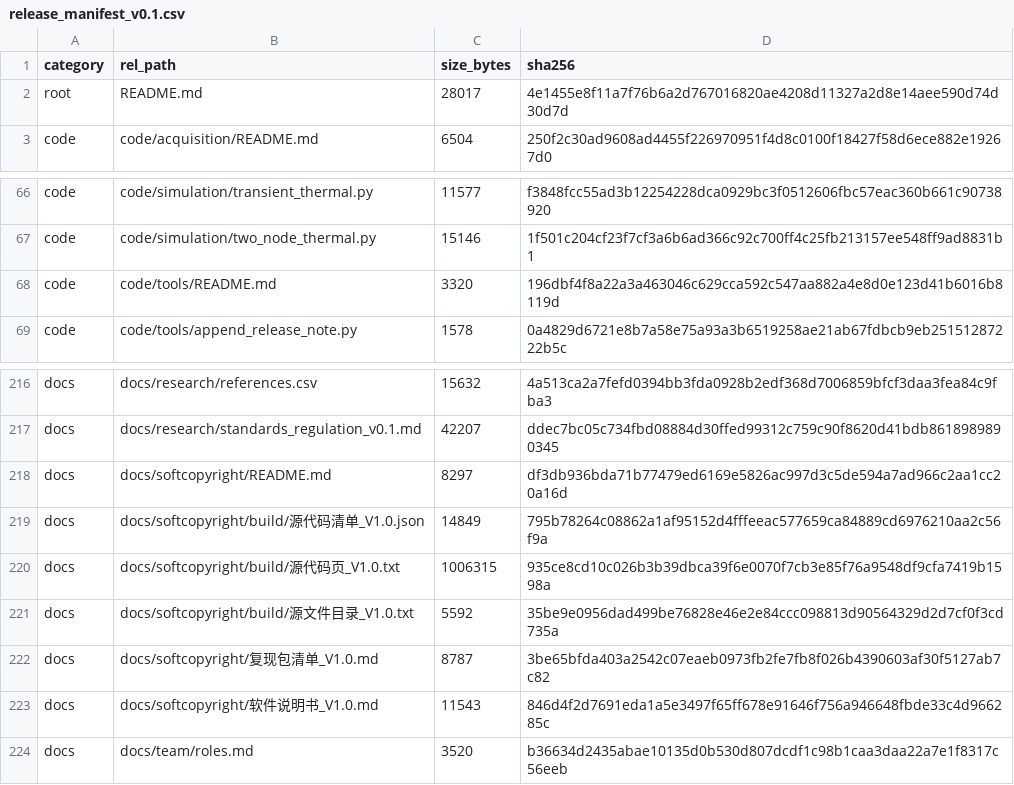
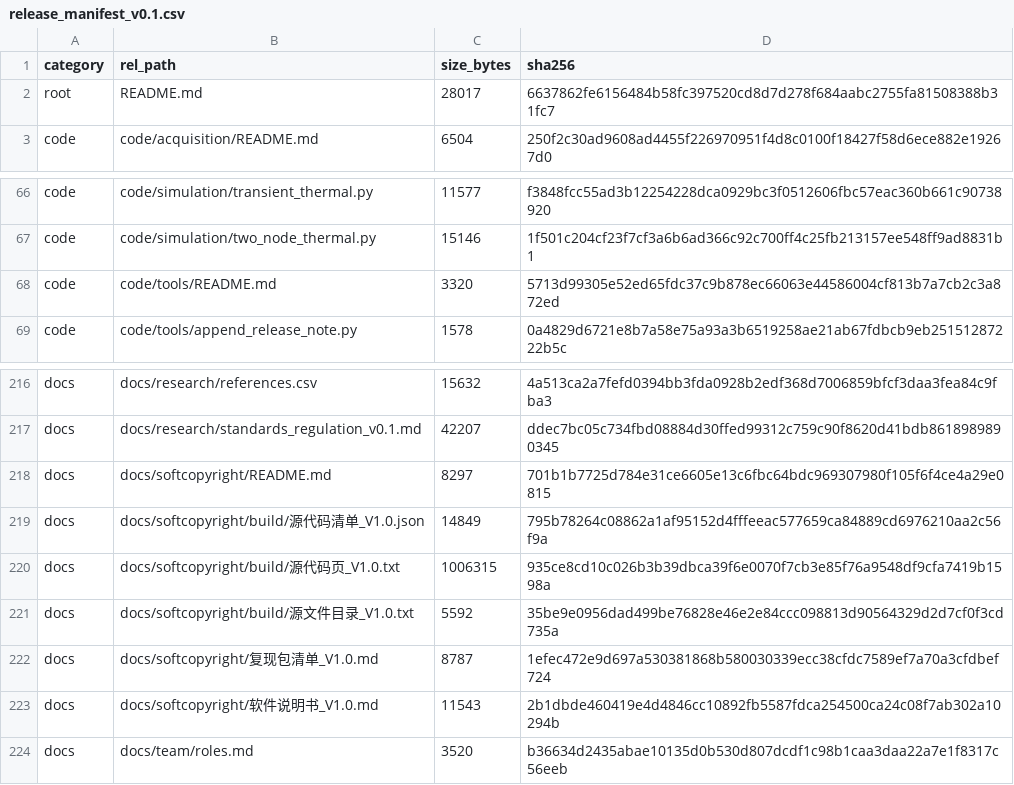
Before and after one commit to YWC886/new-folder, a CSV file: data/processed/release_manifest_v0.1.csv, drawn as a sheet; only a part is shown, gaps mark what is left out.

```diff
--- a/data/processed/release_manifest_v0.1.csv
+++ b/data/processed/release_manifest_v0.1.csv
@@ -1,3 +1,3 @@
 category,rel_path,size_bytes,sha256
-root,README.md,28017,4e1455e8f11a7f76b6a2d767016820ae4208d11327a2d8e14aee590d74d30d7d
+root,README.md,28017,6637862fe6156484b58fc397520cd8d7d278f684aabc2755fa81508388b31fc7
 code,code/acquisition/README.md,6504,250f2c30ad9608ad4455f226970951f4d8c0100f18427f58d6ece882e19267d0
@@ -67,3 +67,3 @@ code,code/simulation/transient_thermal.py,11577,f3848fcc55ad3b12254228dca0929bc3
 code,code/simulation/two_node_thermal.py,15146,1f501c204cf23f7cf3a6b6ad366c92c700ff4c25fb213157ee548ff9ad8831b1
-code,code/tools/README.md,3320,196dbf4f8a22a3a463046c629cca592c547aa882a4e8d0e123d41b6016b8119d
+code,code/tools/README.md,3320,5713d99305e52ed65fdc37c9b878ec66063e44586004cf813b7a7cb2c3a872ed
 code,code/tools/append_release_note.py,1578,0a4829d6721e8b7a58e75a93a3b6519258ae21ab67fdbcb9eb25151287222b5c
@@ -217,3 +217,3 @@ docs,docs/research/references.csv,15632,4a513ca2a7fefd0394bb3fda0928b2edf368d700
 docs,docs/research/standards_regulation_v0.1.md,42207,ddec7bc05c734fbd08884d30ffed99312c759c90f8620d41bdb8618989890345
-docs,docs/softcopyright/README.md,8297,df3db936bda71b77479ed6169e5826ac997d3c5de594a7ad966c2aa1cc20a16d
+docs,docs/softcopyright/README.md,8297,701b1b7725d784e31ce6605e13c6fbc64bdc969307980f105f6f4ce4a29e0815
 docs,docs/softcopyright/build/源代码清单_V1.0.json,14849,795b78264c08862a1af95152d4fffeeac577659ca84889cd6976210aa2c56f9a
@@ -221,4 +221,4 @@ docs,docs/softcopyright/build/源代码页_V1.0.txt,1006315,935ce8cd10c026b3b39d
 docs,docs/softcopyright/build/源文件目录_V1.0.txt,5592,35be9e0956dad499be76828e46e2e84ccc098813d90564329d2d7cf0f3cd735a
-docs,docs/softcopyright/复现包清单_V1.0.md,8787,3be65bfda403a2542c07eaeb0973fb2fe7fb8f026b4390603af30f5127ab7c82
-docs,docs/softcopyright/软件说明书_V1.0.md,11543,846d4f2d7691eda1a5e3497f65ff678e91646f756a946648fbde33c4d966285c
+docs,docs/softcopyright/复现包清单_V1.0.md,8787,1efec472e9d697a530381868b580030339ecc38cfdc7589ef7a70a3cfdbef724
+docs,docs/softcopyright/软件说明书_V1.0.md,11543,2b1dbde460419e4d4846cc10892fb5587fdca254500ca24c08f7ab302a10294b
 docs,docs/team/roles.md,3520,b36634d2435abae10135d0b530d807dcdf1c98b1caa3daa22a7e1f8317c56eeb
```
Also changed, not shown: 5 other files.
